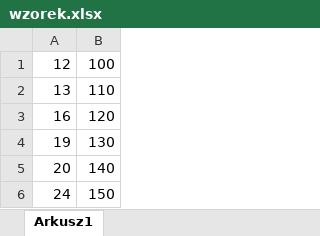
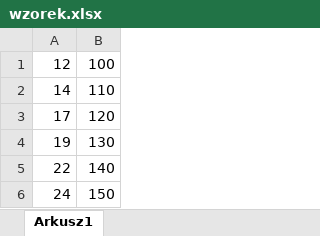
Before and after one commit to Azbesciak/MatrixMultiplication, an Excel workbook: wzorek.xlsx, sheet Arkusz1, drawn as a sheet; only a part is shown; values as stored, in another font and other column widths than the file's, no borders; charts and pictures not drawn; the diff covers the shown part only; the diff names each change by its address in the sheet, - before the commit and + after, or states it on an @@ line.

```diff
--- a/wzorek.xlsx (sheet Arkusz1)
+++ b/wzorek.xlsx (sheet Arkusz1)
-A2: 13
+A2: 14
-A3: 16
+A3: 17
-A5: 20
+A5: 22
```
Also changed, not shown: other rows of this sheet, formulas that keep their value, charts or pictures.
